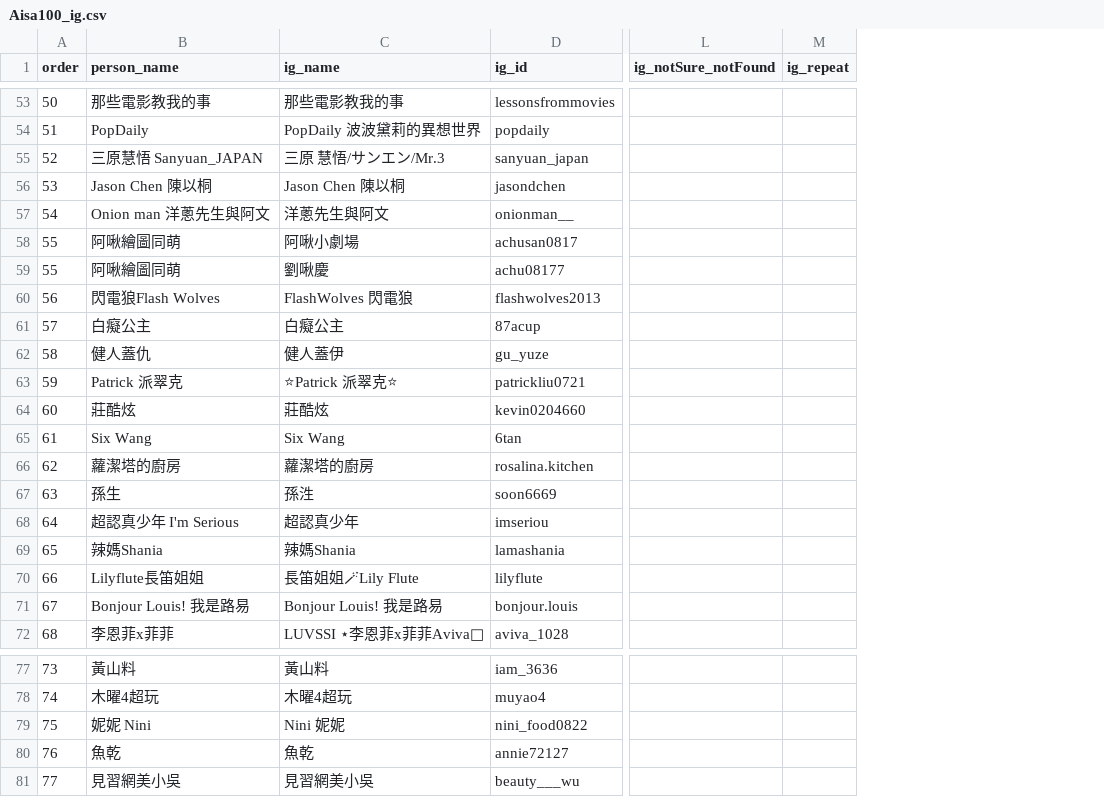
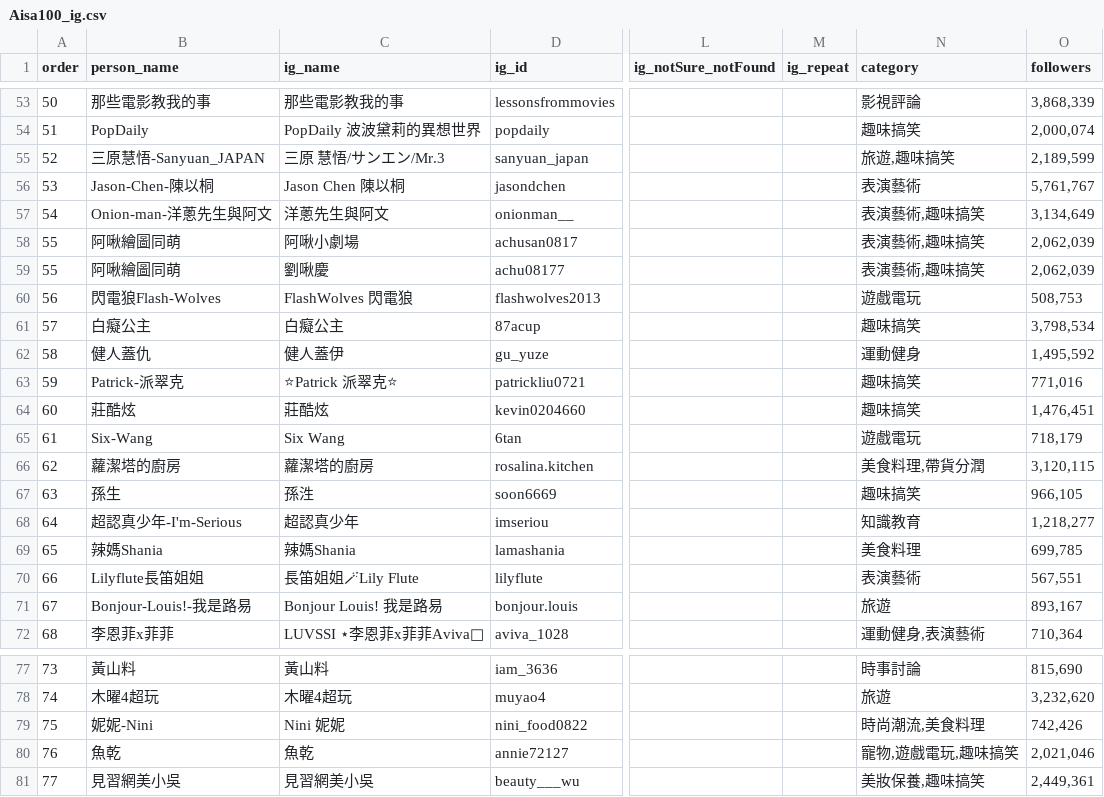
Before and after one commit to breakfasttw/Influencers_Following, a CSV file: Aisa100_ig.csv, drawn as a sheet; only a part is shown, gaps mark what is left out; the diff covers the shown part only; the diff names each change by its address in the sheet, - before the commit and + after, or states it on an @@ line.

```diff
--- a/Aisa100_ig.csv
+++ b/Aisa100_ig.csv
+column N (category), rows 53-72: 影視評論 | 趣味搞笑 | 旅遊,趣味搞笑 | 表演藝術 | 表演藝術,趣味搞笑 | 表演藝術,趣味搞笑 | 表演藝術,趣味搞笑 | 遊戲電玩 | 趣味搞笑 | 運動健身 | 趣味搞笑 | 趣味搞笑 | 遊戲電玩 | 美食料理,帶貨分潤 | 趣味搞笑 | 知識教育 | 美食料理 | 表演藝術 | 旅遊 | 運動健身,表演藝術; rows 77-81: 時事討論 | 旅遊 | 時尚潮流,美食料理 | 寵物,遊戲電玩,趣味搞笑 | 美妝保養,趣味搞笑
+column O (followers), rows 53-72: 3,868,339 | 2,000,074 | 2,189,599 | 5,761,767 | 3,134,649 | 2,062,039 | 2,062,039 | 508,753 | 3,798,534 | 1,495,592 | 771,016 | 1,476,451 | 718,179 | 3,120,115 | 966,105 | 1,218,277 | 699,785 | 567,551 | 893,167 | 710,364; rows 77-81: 815,690 | 3,232,620 | 742,426 | 2,021,046 | 2,449,361
-B55 (person_name): 三原慧悟 Sanyuan_JAPAN
+B55 (person_name): 三原慧悟-Sanyuan_JAPAN
-B56 (person_name): Jason Chen 陳以桐
+B56 (person_name): Jason-Chen-陳以桐
-B57 (person_name): Onion man 洋蔥先生與阿文
+B57 (person_name): Onion-man-洋蔥先生與阿文
-B60 (person_name): 閃電狼Flash Wolves
+B60 (person_name): 閃電狼Flash-Wolves
-B63 (person_name): Patrick 派翠克
+B63 (person_name): Patrick-派翠克
-B65 (person_name): Six Wang
+B65 (person_name): Six-Wang
-B68 (person_name): 超認真少年 I'm Serious
+B68 (person_name): 超認真少年-I'm-Serious
-B71 (person_name): Bonjour Louis! 我是路易
+B71 (person_name): Bonjour-Louis!-我是路易
-B79 (person_name): 妮妮 Nini
+B79 (person_name): 妮妮-Nini
```
Also changed, not shown: 25 edited cells elsewhere in this file, Output/BK/0212/community_grouping_report_final.csv, Output/network_metrics_report.csv, 54 other files.
